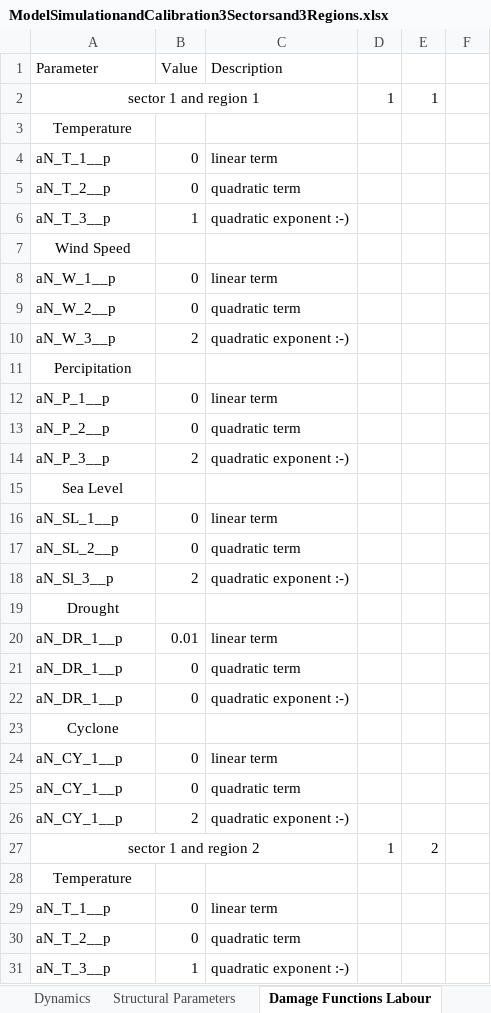
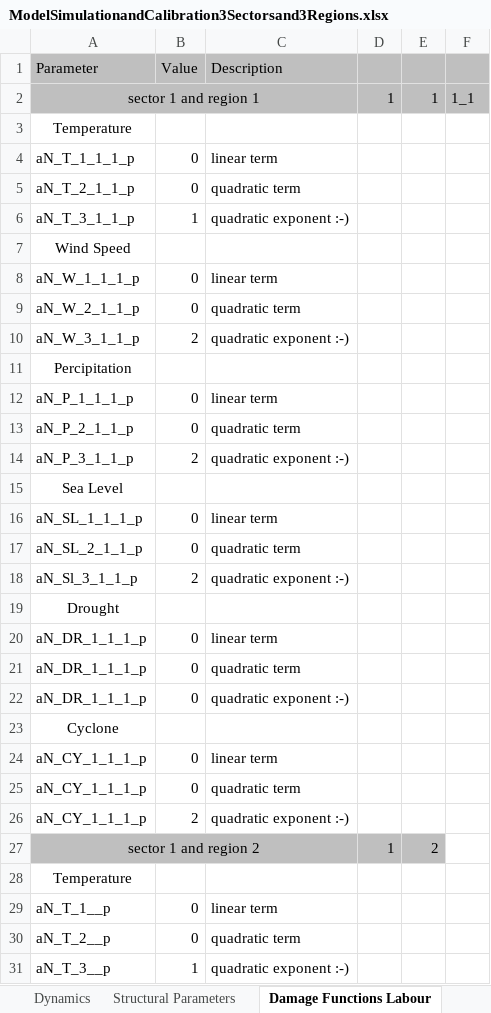
Before and after one commit to schultkr/DGE-CRED, an Excel workbook: DGE_CRED_Model/ExcelFiles/ModelSimulationandCalibration3Sectorsand3Regions.xlsx, sheet Damage Functions Labour, drawn as a sheet; only a part is shown; values as stored, in another font and other column widths than the file's, no borders; the diff covers the shown part only; the diff names each change by its address in the sheet, - before the commit and + after, or states it on an @@ line.

```diff
--- a/DGE_CRED_Model/ExcelFiles/ModelSimulationandCalibration3Sectorsand3Regions.xlsx (sheet Damage Functions Labour)
+++ b/DGE_CRED_Model/ExcelFiles/ModelSimulationandCalibration3Sectorsand3Regions.xlsx (sheet Damage Functions Labour)
-A1:F2 fill: none
+A1:F2 fill: #BFBFBF
-F2: (empty)
+F2: 1_1
-A4 (Parameter): aN_T_1__p
+A4 (Parameter): aN_T_1_1_1_p
-A5 (Parameter): aN_T_2__p
+A5 (Parameter): aN_T_2_1_1_p
-A6 (Parameter): aN_T_3__p
+A6 (Parameter): aN_T_3_1_1_p
-A8 (Parameter): aN_W_1__p
+A8 (Parameter): aN_W_1_1_1_p
-A9 (Parameter): aN_W_2__p
+A9 (Parameter): aN_W_2_1_1_p
-A10 (Parameter): aN_W_3__p
+A10 (Parameter): aN_W_3_1_1_p
-A12 (Parameter): aN_P_1__p
+A12 (Parameter): aN_P_1_1_1_p
-A13 (Parameter): aN_P_2__p
+A13 (Parameter): aN_P_2_1_1_p
-A14 (Parameter): aN_P_3__p
+A14 (Parameter): aN_P_3_1_1_p
-A16 (Parameter): aN_SL_1__p
+A16 (Parameter): aN_SL_1_1_1_p
-A17 (Parameter): aN_SL_2__p
+A17 (Parameter): aN_SL_2_1_1_p
-A18 (Parameter): aN_Sl_3__p
+A18 (Parameter): aN_Sl_3_1_1_p
-A20:A22 (Parameter): aN_DR_1__p
+A20:A22 (Parameter): aN_DR_1_1_1_p
-B20 (Value): 0.01
+B20 (Value): 0
-A24:A26 (Parameter): aN_CY_1__p
+A24:A26 (Parameter): aN_CY_1_1_1_p
-A27:E27 fill: none
+A27:E27 fill: #BFBFBF
```
Also changed, not shown: 8 edited cells and cell formats elsewhere in this sheet, sheet Extremes, sheet Data, sheet Start, sheet Terminal, sheet Damage Functions Capital, sheet Dynamics, 5 more sheets, other sheet tabs, formulas that keep their value, charts or pictures, DGE_CRED_Model/ExcelFiles/ModelSimulationandCalibration9Sectorsand6Regions.xlsx, 34 other files.
